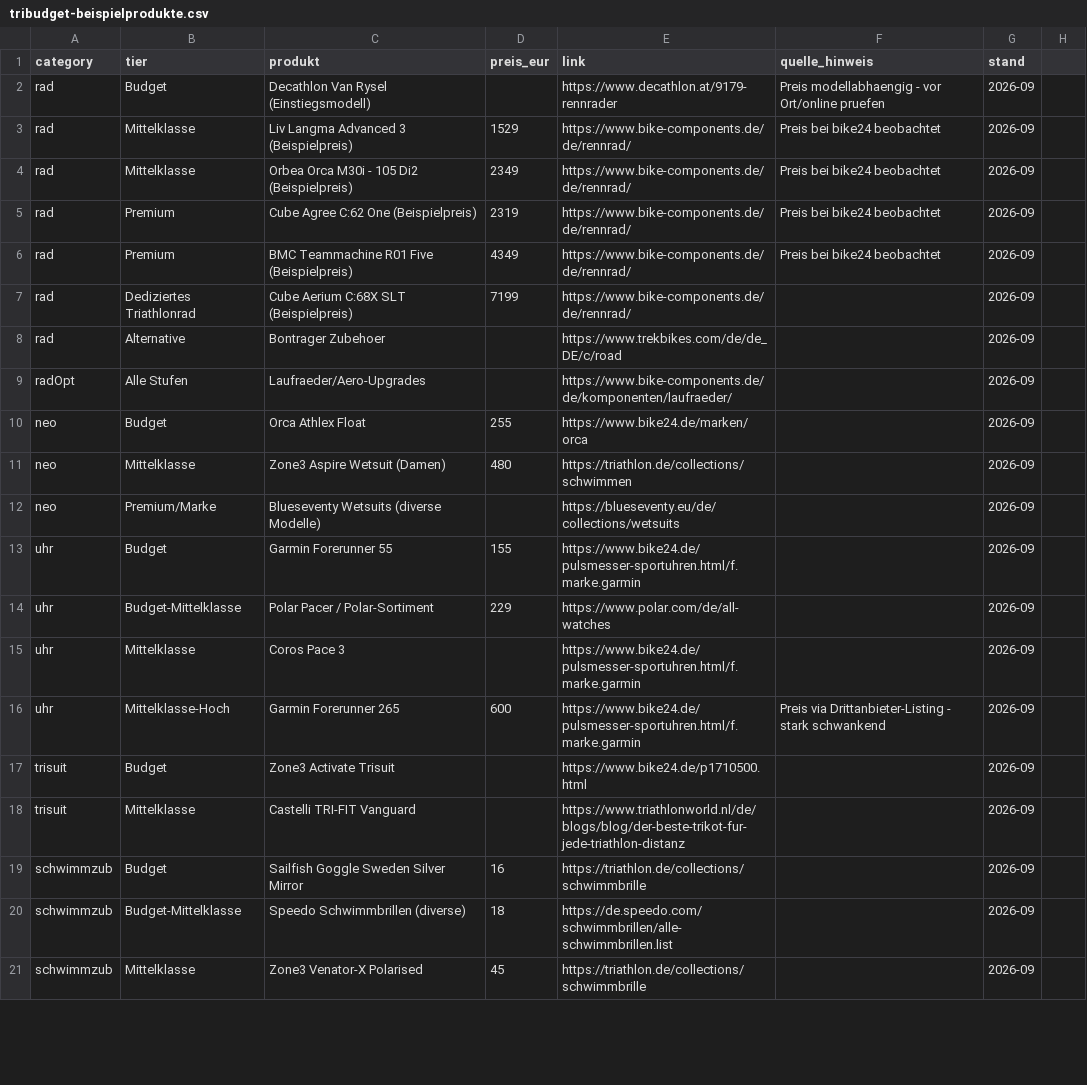
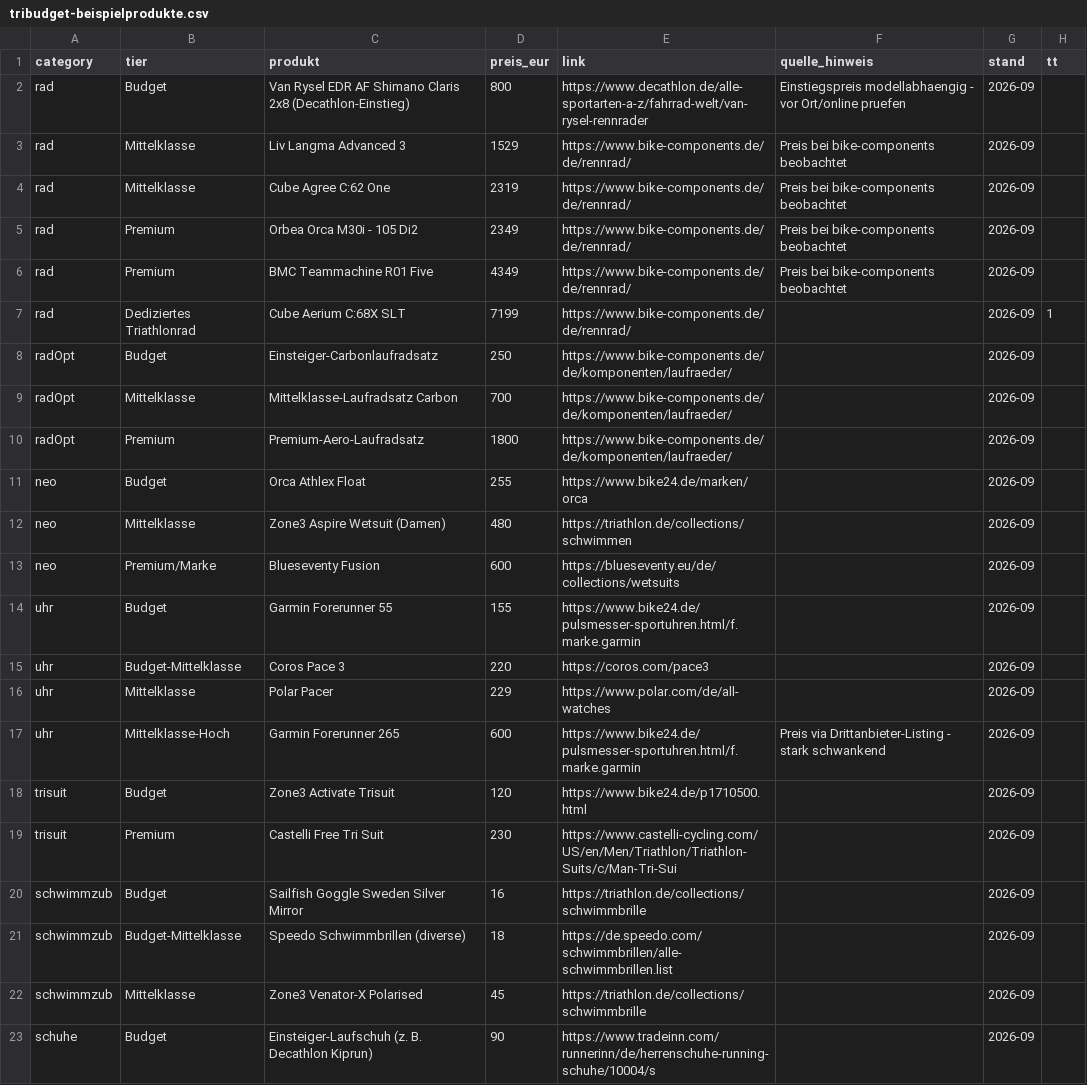
Before and after one commit to phelmis/tribudget-daten, a CSV file: tribudget-beispielprodukte.csv, drawn as a sheet; only a part is shown; the diff covers the shown part only.

```diff
--- a/tribudget-beispielprodukte.csv
+++ b/tribudget-beispielprodukte.csv
@@ -1,9 +1,10 @@
-category,tier,produkt,preis_eur,link,quelle_hinweis,stand
-rad,Budget,Decathlon Van Rysel (Einstiegsmodell),,https://www.decathlon.at/9179-rennrader,Preis modellabhaengig - vor Ort/online pruefen,2026-09
-rad,Mittelklasse,Liv Langma Advanced 3 (Beispielpreis),1529,https://www.bike-components.de/de/rennrad/,Preis bei bike24 beobachtet,2026-09
-rad,Mittelklasse,Orbea Orca M30i - 105 Di2 (Beispielpreis),2349,https://www.bike-components.de/de/rennrad/,Preis bei bike24 beobachtet,2026-09
-rad,Premium,Cube Agree C:62 One (Beispielpreis),2319,https://www.bike-components.de/de/rennrad/,Preis bei bike24 beobachtet,2026-09
-rad,Premium,BMC Teammachine R01 Five (Beispielpreis),4349,https://www.bike-components.de/de/rennrad/,Preis bei bike24 beobachtet,2026-09
-rad,Dediziertes Triathlonrad,Cube Aerium C:68X SLT (Beispielpreis),7199,https://www.bike-components.de/de/rennrad/,,2026-09
-rad,Alternative,Bontrager Zubehoer,,https://www.trekbikes.com/de/de_DE/c/road,,2026-09
-radOpt,Alle Stufen,Laufraeder/Aero-Upgrades,,https://www.bike-components.de/de/komponenten/laufraeder/,,2026-09
+category,tier,produkt,preis_eur,link,quelle_hinweis,stand,tt
+rad,Budget,Van Rysel EDR AF Shimano Claris 2x8 (Decathlon-Einstieg),800,https://www.decathlon.de/alle-sportarten-a-z/fahrrad-welt/van-rysel-rennrader,Einstiegspreis modellabhaengig - vor Ort/online pruefen,2026-09,
+rad,Mittelklasse,Liv Langma Advanced 3,1529,https://www.bike-components.de/de/rennrad/,Preis bei bike-components beobachtet,2026-09,
+rad,Mittelklasse,Cube Agree C:62 One,2319,https://www.bike-components.de/de/rennrad/,Preis bei bike-components beobachtet,2026-09,
+rad,Premium,Orbea Orca M30i - 105 Di2,2349,https://www.bike-components.de/de/rennrad/,Preis bei bike-components beobachtet,2026-09,
+rad,Premium,BMC Teammachine R01 Five,4349,https://www.bike-components.de/de/rennrad/,Preis bei bike-components beobachtet,2026-09,
+rad,Dediziertes Triathlonrad,Cube Aerium C:68X SLT,7199,https://www.bike-components.de/de/rennrad/,,2026-09,1
+radOpt,Budget,Einsteiger-Carbonlaufradsatz,250,https://www.bike-components.de/de/komponenten/laufraeder/,,2026-09,
+radOpt,Mittelklasse,Mittelklasse-Laufradsatz Carbon,700,https://www.bike-components.de/de/komponenten/laufraeder/,,2026-09,
+radOpt,Premium,Premium-Aero-Laufradsatz,1800,https://www.bike-components.de/de/komponenten/laufraeder/,,2026-09,
@@ -12 +13 @@ neo,Mittelklasse,Zone3 Aspire Wetsuit (Damen),480,https://triathlon.de/collectio
-neo,Premium/Marke,Blueseventy Wetsuits (diverse Modelle),,https://blueseventy.eu/de/collections/wetsuits,,2026-09
+neo,Premium/Marke,Blueseventy Fusion,600,https://blueseventy.eu/de/collections/wetsuits,,2026-09,
@@ -14,2 +15,2 @@ uhr,Budget,Garmin Forerunner 55,155,https://www.bike24.de/pulsmesser-sportuhren.
-uhr,Budget-Mittelklasse,Polar Pacer / Polar-Sortiment,229,https://www.polar.com/de/all-watches,,2026-09
-uhr,Mittelklasse,Coros Pace 3,,https://www.bike24.de/pulsmesser-sportuhren.html/f.marke.garmin,,2026-09
+uhr,Budget-Mittelklasse,Coros Pace 3,220,https://coros.com/pace3,,2026-09,
+uhr,Mittelklasse,Polar Pacer,229,https://www.polar.com/de/all-watches,,2026-09,
@@ -17,2 +18,2 @@ uhr,Mittelklasse-Hoch,Garmin Forerunner 265,600,https://www.bike24.de/pulsmesser
-trisuit,Budget,Zone3 Activate Trisuit,,https://www.bike24.de/p1710500.html,,2026-09
-trisuit,Mittelklasse,Castelli TRI-FIT Vanguard,,https://www.triathlonworld.nl/de/blogs/blog/der-beste-trikot-fur-jede-triathlon-distanz,,2026-09
+trisuit,Budget,Zone3 Activate Trisuit,120,https://www.bike24.de/p1710500.html,,2026-09,
+trisuit,Premium,Castelli Free Tri Suit,230,https://www.castelli-cycling.com/US/en/Men/Triathlon/Triathlon-Suits/c/Man-Tri-Sui,,2026-09,
@@ -21,0 +23 @@ schwimmzub,Mittelklasse,Zone3 Venator-X Polarised,45,https://triathlon.de/collec
+schuhe,Budget,Einsteiger-Laufschuh (z. B. Decathlon Kiprun),90,https://www.tradeinn.com/runnerinn/de/herrenschuhe-running-schuhe/10004/s,,2026-09,
```
Also changed, not shown: 3 added rows, 1 removed row and 6 edited cells elsewhere in this file, 8 other files.
